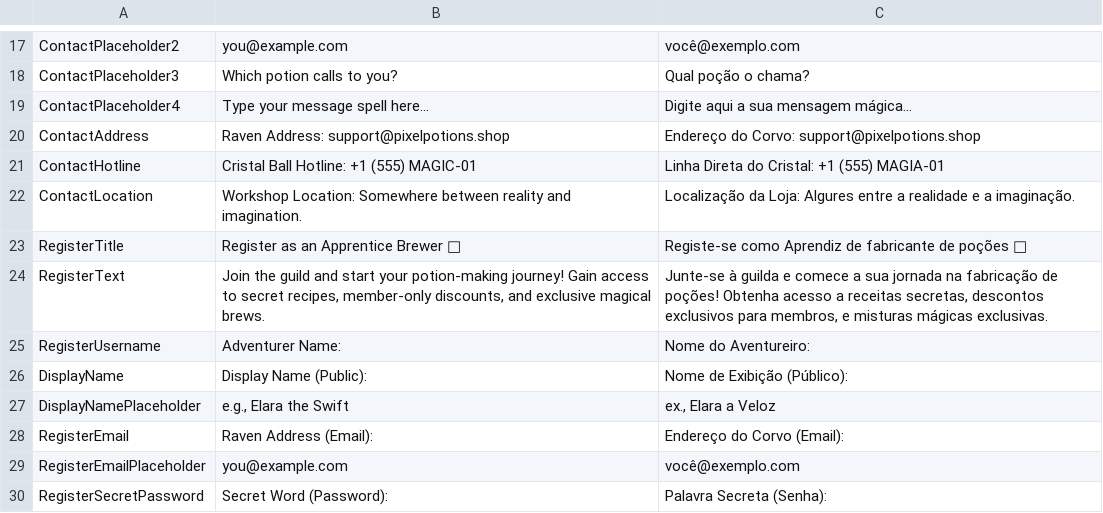
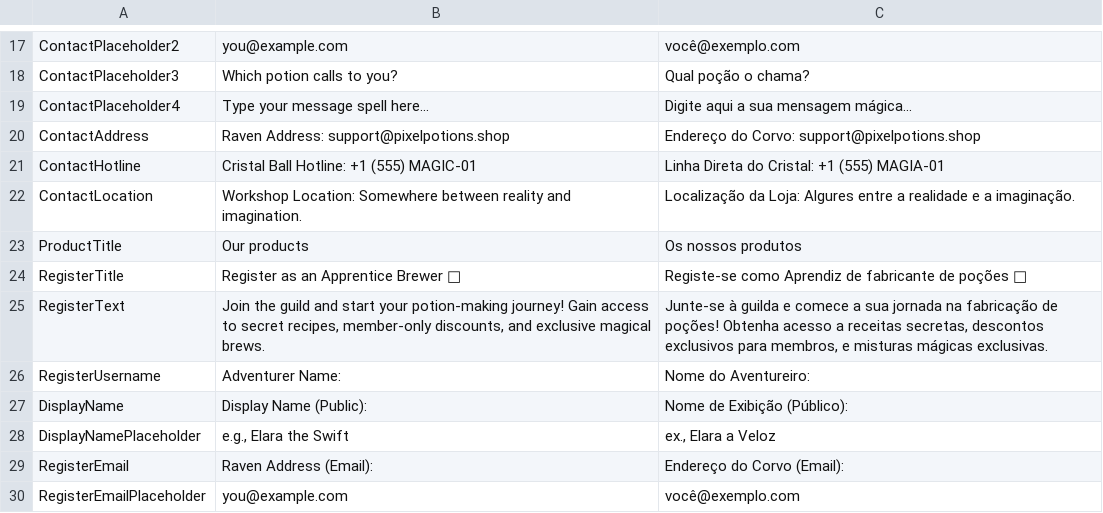
Before and after one commit to PaiLa702/MyReport2025-2026, a CSV file: Webshop 2025-26/Translations.csv, drawn as a sheet; only a part is shown, gaps mark what is left out; the shorter side is filled out with more unchanged rows; the diff names each change by its address in the sheet, - before the commit and + after, or states it on an @@ line.

```diff
--- a/Webshop 2025-26/Translations.csv
+++ b/Webshop 2025-26/Translations.csv
+row 23: ProductTitle | Our products | Os nossos produtos
```
Also changed, not shown: Webshop 2025-26/Products.csv, 2 other files.
